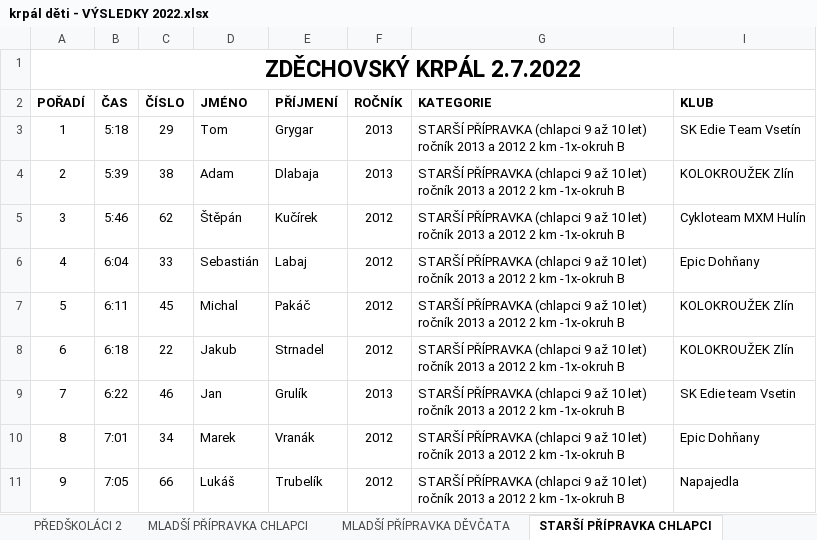
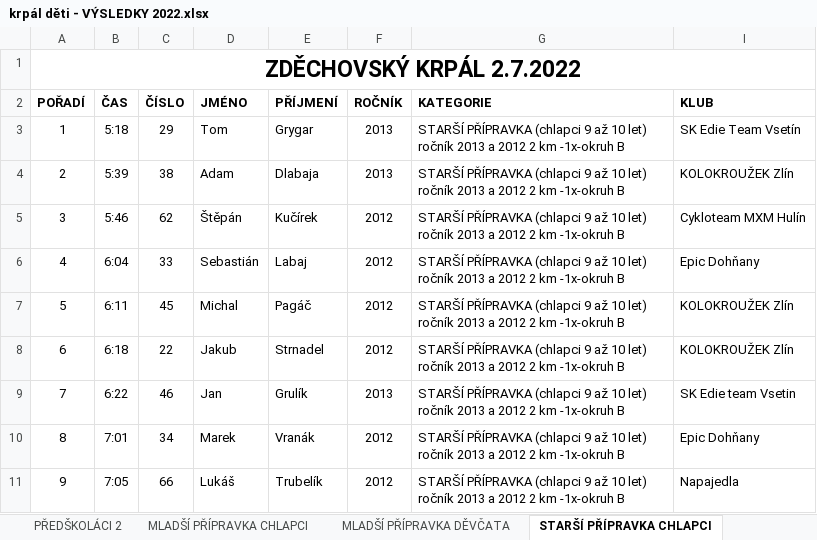
Before and after one commit to pavelchuchma/vkct, an Excel workbook: 2022/04-zdechov/krpál děti - VÝSLEDKY 2022.xlsx, sheet STARŠÍ PŘÍPRAVKA CHLAPCI, drawn as a sheet; values as stored, in another font and other column widths than the file's, no borders; charts and pictures not drawn; the diff names each change by its address in the sheet, - before the commit and + after, or states it on an @@ line.

```diff
--- a/2022/04-zdechov/krpál děti - VÝSLEDKY 2022.xlsx (sheet STARŠÍ PŘÍPRAVKA CHLAPCI)
+++ b/2022/04-zdechov/krpál děti - VÝSLEDKY 2022.xlsx (sheet STARŠÍ PŘÍPRAVKA CHLAPCI)
-E7 (PŘÍJMENÍ): Pakáč
+E7 (PŘÍJMENÍ): Pagáč
```
Also changed, not shown: charts or pictures, 2022/01-brumov/01-VKCT2022-Brumov.xlsx, 2022/03-klobouky/Klobucká kola 2022.xlsx.
